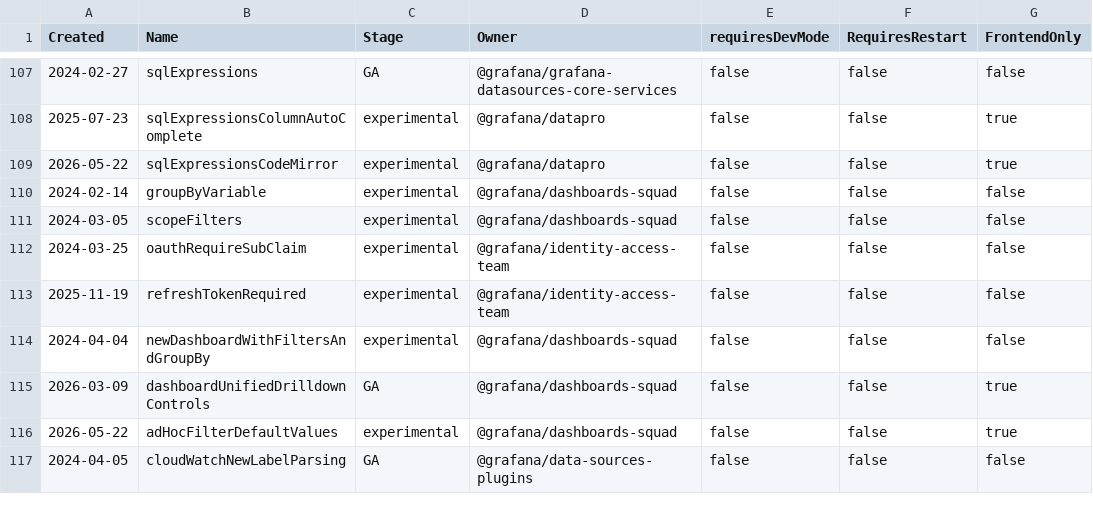
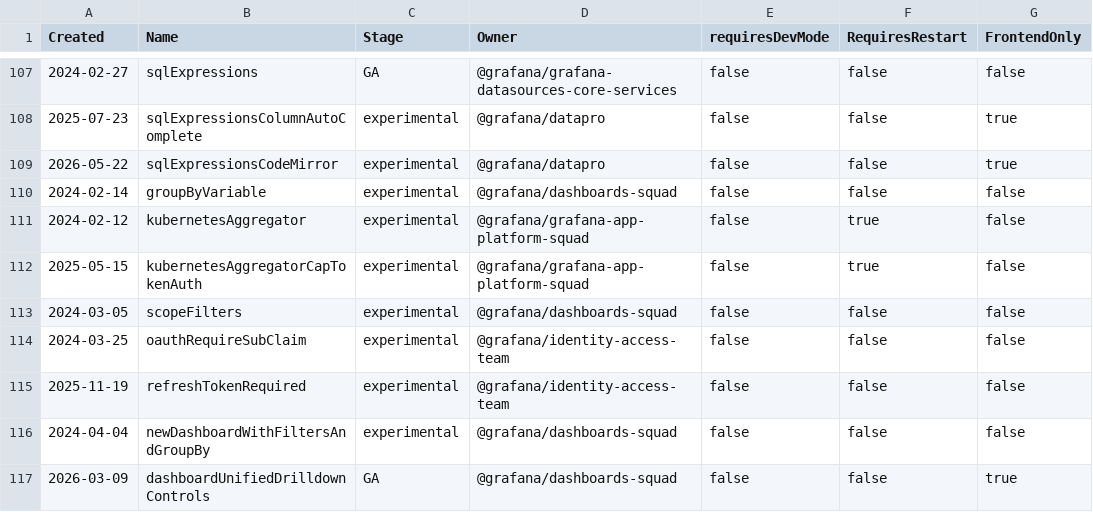
Before and after one commit to XananasX7/grafana, a CSV file: pkg/services/featuremgmt/toggles_gen.csv, drawn as a sheet; only a part is shown, gaps mark what is left out; the shorter side is filled out with more unchanged rows; the diff names each change by its address in the sheet, - before the commit and + after, or states it on an @@ line.

```diff
--- a/pkg/services/featuremgmt/toggles_gen.csv
+++ b/pkg/services/featuremgmt/toggles_gen.csv
+row 111: 2024-02-12 | kubernetesAggregator | experimental | @grafana/grafana-app-platform-squad | false | true | false
+row 112: 2025-05-15 | kubernetesAggregatorCapTokenAuth | experimental | @grafana/grafana-app-platform-squad | false | true | false
```
Also changed, not shown: 8 other files.
